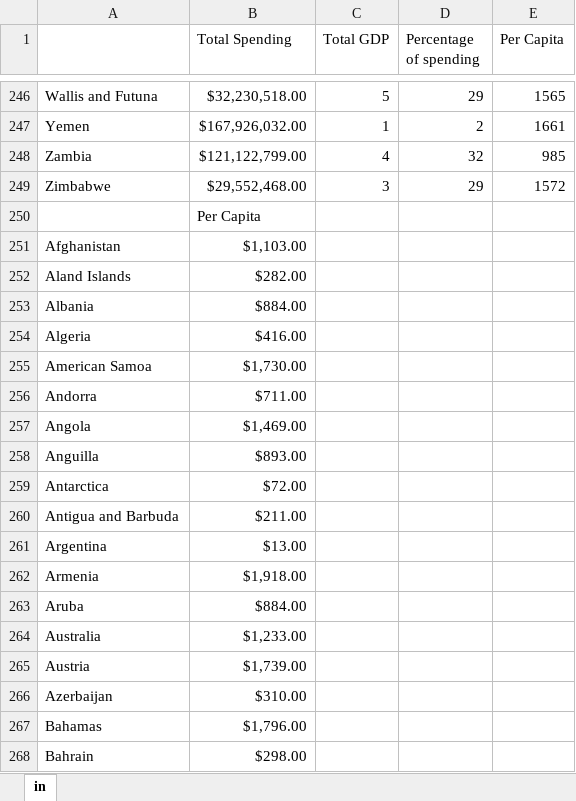
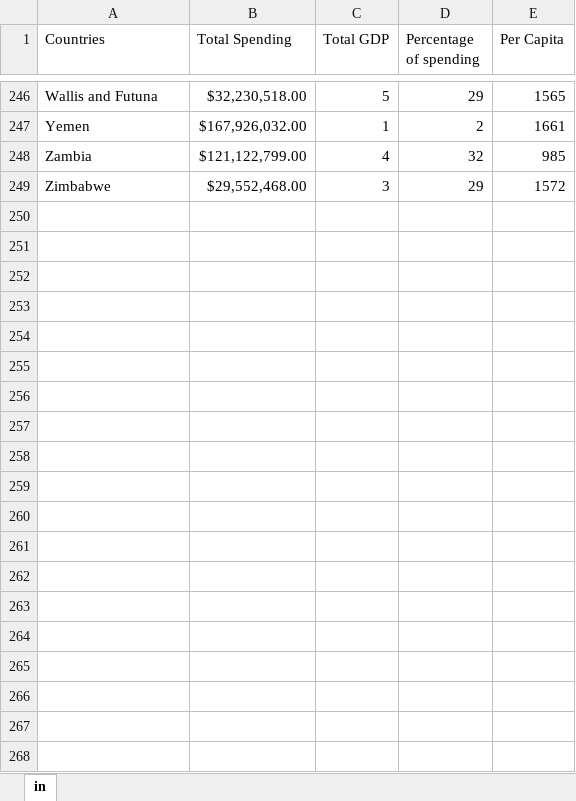
Before and after one commit to KenLin765/PfDA_Project, an Excel workbook: data/sythesized2.xlsx, sheet in, drawn as a sheet; only a part is shown, gaps mark what is left out; values as stored, in another font and other column widths than the file's, no borders; the diff covers the shown part only; the diff names each change by its address in the sheet, - before the commit and + after, or states it on an @@ line.

Commit message:
added more info in regards dataset

```diff
--- a/data/sythesized2.xlsx (sheet in)
+++ b/data/sythesized2.xlsx (sheet in)
-A1: (empty)
+A1: Countries
-row 250:  | Per Capita
-row 251: Afghanistan | $1,103.00
-row 252: Aland Islands | $282.00
-row 253: Albania | $884.00
-row 254: Algeria | $416.00
-row 255: American Samoa | $1,730.00
-row 256: Andorra | $711.00
-row 257: Angola | $1,469.00
-row 258: Anguilla | $893.00
-row 259: Antarctica | $72.00
-row 260: Antigua and Barbuda | $211.00
-row 261: Argentina | $13.00
-row 262: Armenia | $1,918.00
-row 263: Aruba | $884.00
-row 264: Australia | $1,233.00
-row 265: Austria | $1,739.00
-row 266: Azerbaijan | $310.00
-row 267: Bahamas | $1,796.00
-row 268: Bahrain | $298.00
```
Also changed, not shown: 230 removed rows elsewhere in this sheet, 1 other file.
